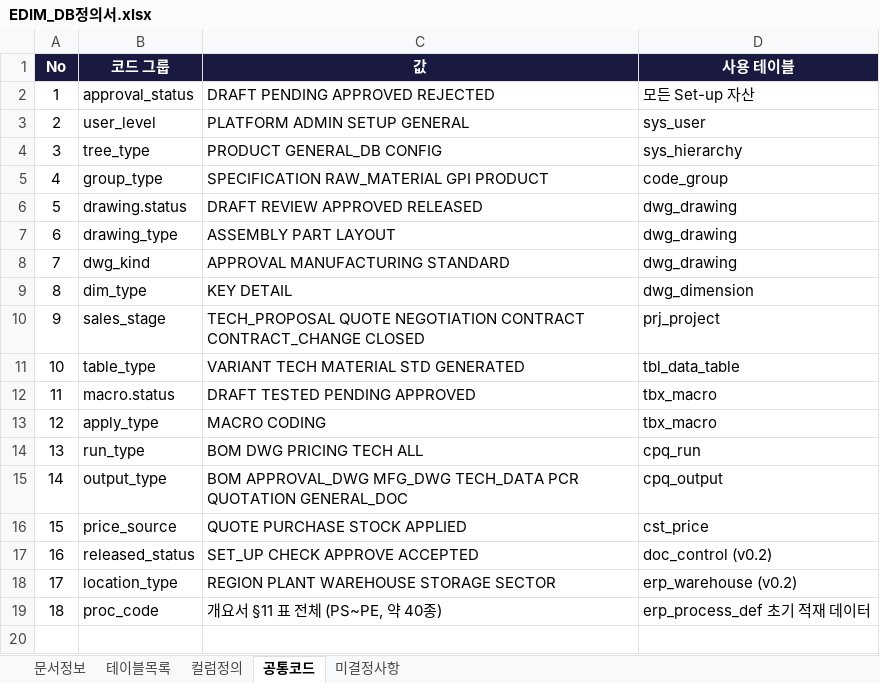
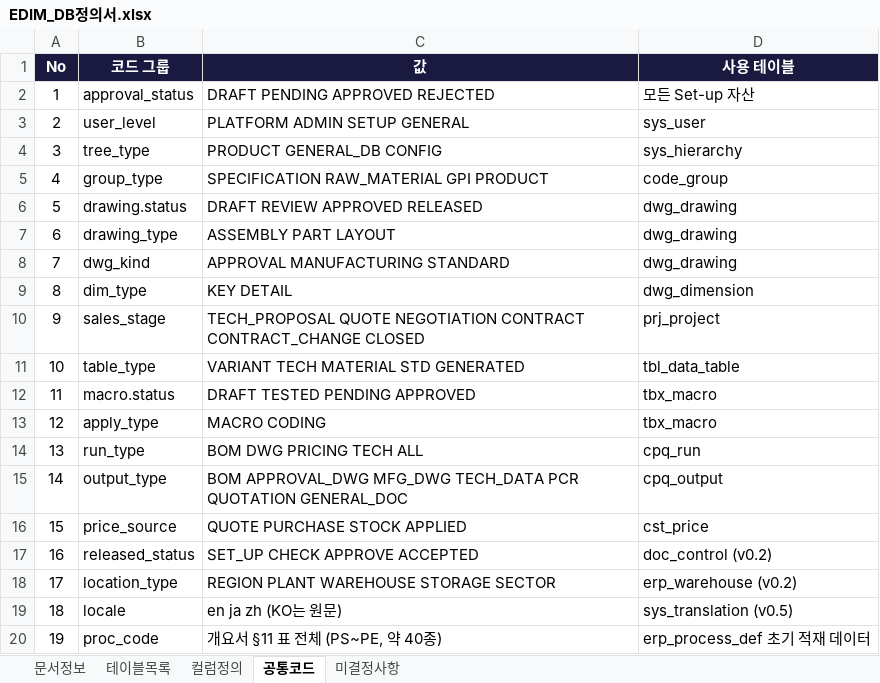
Before and after one commit to fankh/external-projects, an Excel workbook: edim-ai-blueprint/docs/EDIM_DB정의서.xlsx, sheet 공통코드, drawn as a sheet; values as stored, in another font and other column widths than the file's, no borders; addresses are those after the commit; the diff names each change by its address in the sheet, - before the commit and + after, or states it on an @@ line.

Commit message:
edim-ai-blueprint: i18n 확정 — KO 기본 + EN/JA/ZH 전 문서 관통
- REQ-N-015 확정(4로케일 100%·KO 폴백) · 기능 SYS-021 신설(179) · 메뉴 98(다국어 관리)
- DB v0.5: sys_translation 신설(54테이블) — 미결정 #7 해소(컬럼 방식 기각, 번역 테이블 채택),
  locale 공통코드, DDL 반영 + 실 PG 적용·CJK 저장 스모크(en/ja/zh) 통과
- API 108: GET /i18n/{locale}·PUT /i18n/translations, Accept-Language 헤더 규약
- 개발표준 §4 i18n 절: 리소스 키·locale 우선순위·Intl 포맷·CJK 폰트 스택·EN+30% 확장
- 연쇄 재생성: 요구사항→기능→메뉴→권한→RTM(179/179)→FVT(179+22)→OpenAPI(107op 검증)

```diff
--- a/edim-ai-blueprint/docs/EDIM_DB정의서.xlsx (sheet 공통코드)
+++ b/edim-ai-blueprint/docs/EDIM_DB정의서.xlsx (sheet 공통코드)
+row 19: 18 | locale | en ja zh (KO는 원문) | sys_translation (v0.5)
@@ column A (No) renumbered from row 20 down @@
```
Also changed, not shown: sheet 컬럼정의, sheet 테이블목록, sheet 미결정사항, sheet 문서정보, edim-ai-blueprint/docs/02_요구사항/EDIM_요구사항정의서.xlsx, edim-ai-blueprint/docs/03_기능확인서_FVT/EDIM_기능확인서.xlsx, 18 other files.
